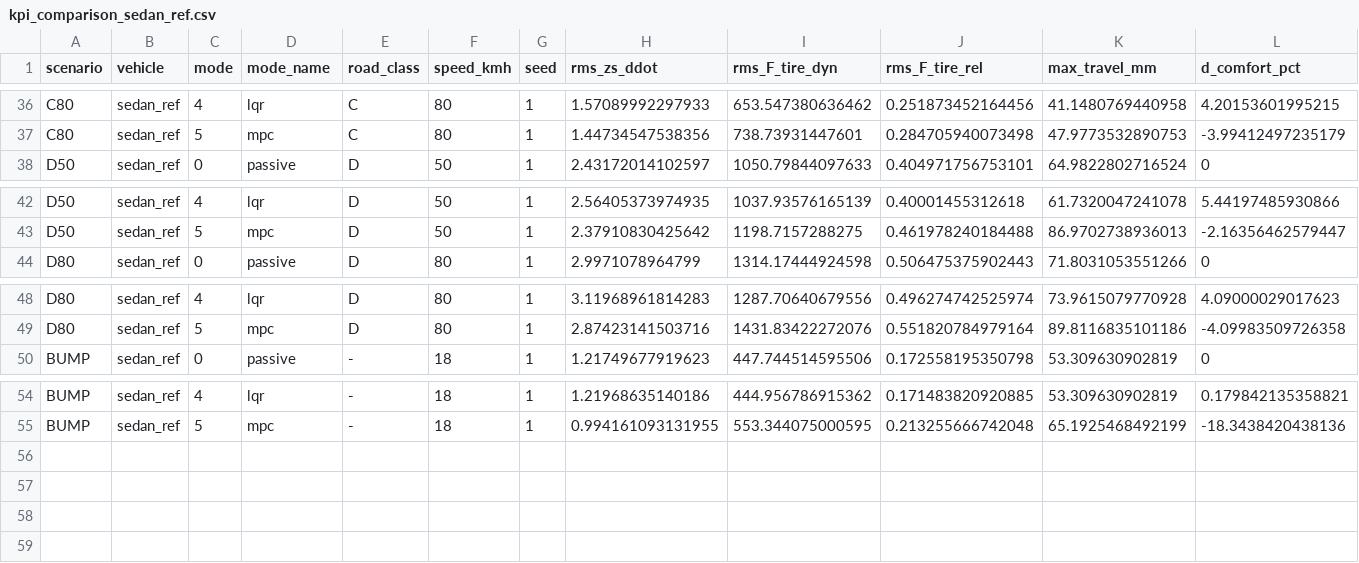
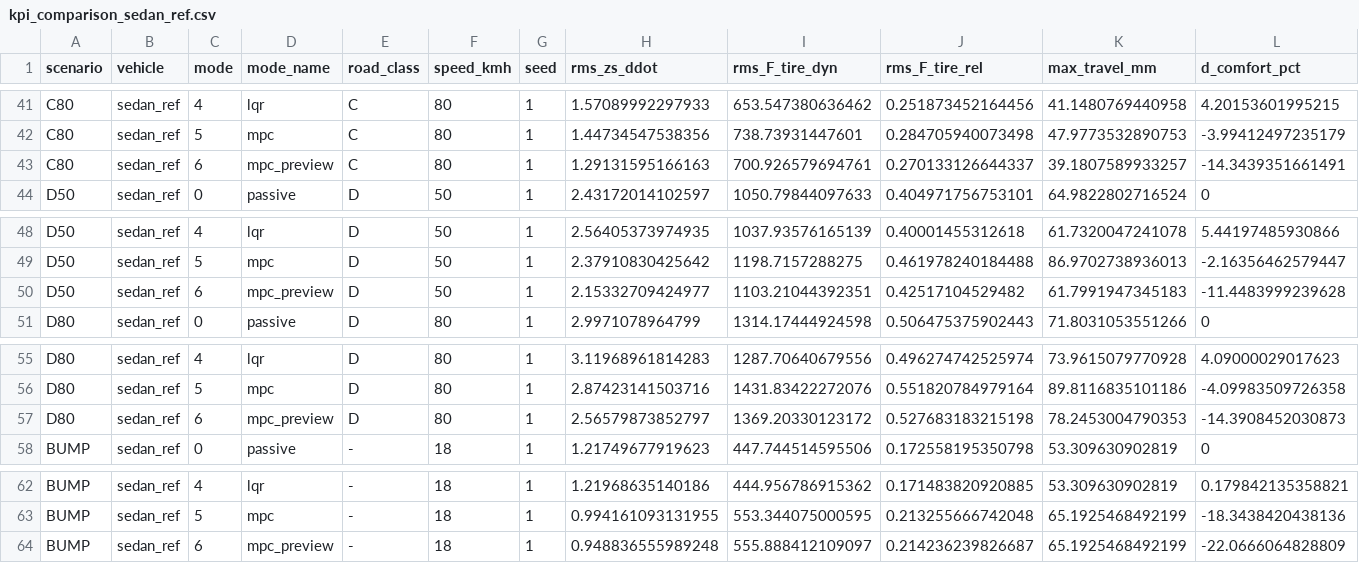
Before and after one commit to Thnktech/semiactive-damper-function, a CSV file: results/comparison/kpi_comparison_sedan_ref.csv, drawn as a sheet; only a part is shown, gaps mark what is left out; rows hold the shown columns only; the diff covers the shown part only; the diff names each change by its address in the sheet, - before the commit and + after, or states it on an @@ line.

Commit message:
M9: back-to-back, traceability and comparison with the preview MPC
Preview MPC on SC-C80: comfort -14.3 %, tire load +4.8 % (REQ-P-07/08 pass); back-to-back within 2.1e-13 A; 16 Pass, 3 known Fail, 0 Unverified. README, REQ.md note and devlog.

```diff
--- a/results/comparison/kpi_comparison_sedan_ref.csv
+++ b/results/comparison/kpi_comparison_sedan_ref.csv
+row 43: C80 | sedan_ref | 6 | mpc_preview | C | 80 | 1 | 1.29131595166163 | 700.926579694761 | 0.270133126644337 | 39.1807589933257 | -14.3439351661491
+row 50: D50 | sedan_ref | 6 | mpc_preview | D | 50 | 1 | 2.15332709424977 | 1103.21044392351 | 0.42517104529482 | 61.7991947345183 | -11.4483999239628
+row 57: D80 | sedan_ref | 6 | mpc_preview | D | 80 | 1 | 2.56579873852797 | 1369.20330123172 | 0.527683183215198 | 78.2453004790353 | -14.3908452030873
+row 64: BUMP | sedan_ref | 6 | mpc_preview | - | 18 | 1 | 0.948836555989248 | 555.888412109097 | 0.214236239826687 | 65.1925468492199 | -22.0666064828809
```
Also changed, not shown: 5 added rows elsewhere in this file, 8 other files.
